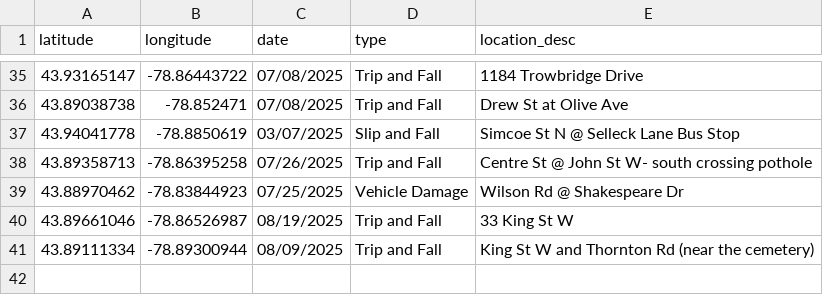
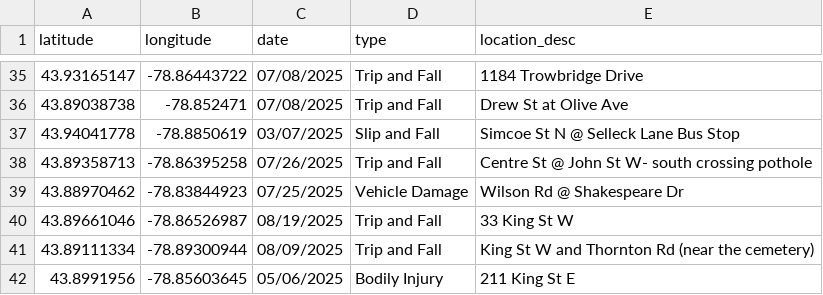
Before and after one commit to Raufaem/2025-claims-map, a CSV file: claims_2025.csv, drawn as a sheet; only a part is shown, gaps mark what is left out; the diff names each change by its address in the sheet, - before the commit and + after, or states it on an @@ line.

Commit message:
Add files via upload

```diff
--- a/claims_2025.csv
+++ b/claims_2025.csv
+row 42: 43.8991956 | -78.85603645 | 05/06/2025 | Bodily Injury | 211 King St E
```
